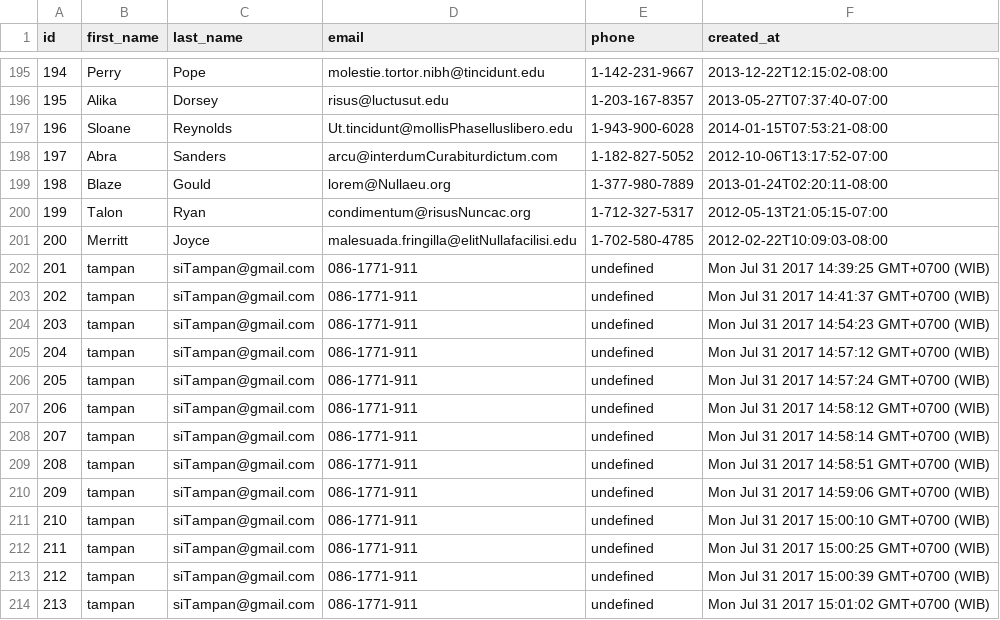
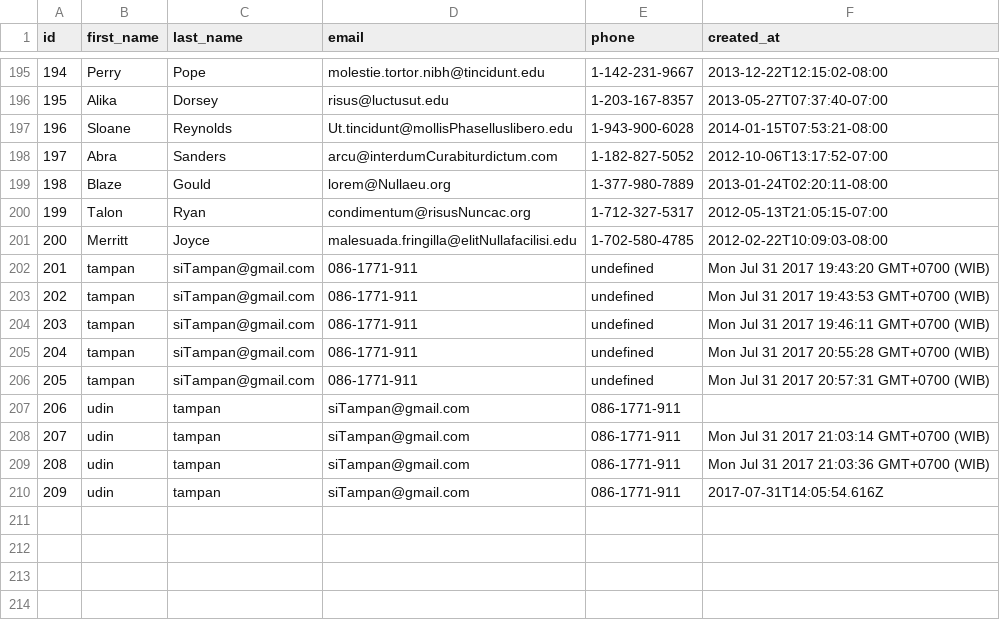
Before and after one commit to jack-fox-2017/parsing-data-1, a CSV file: people.csv, drawn as a sheet; only a part is shown, gaps mark what is left out; removed rows and columns are numbered as before the commit, all else as after; the diff names each change by its address in the sheet, - before the commit and + after, or states it on an @@ line.

```diff
--- a/people.csv
+++ b/people.csv
-F202 (created_at): Mon Jul 31 2017 14:39:25 GMT+0700 (WIB)
+F202 (created_at): Mon Jul 31 2017 19:43:20 GMT+0700 (WIB)
-row 203: 202 | tampan | siTampan@gmail.com | 086-1771-911 | undefined | Mon Jul 31 2017 14:41:37 GMT+0700 (WIB)
@@ column A (id) renumbered between rows 203 and 206 @@
-F203 (created_at): Mon Jul 31 2017 14:54:23 GMT+0700 (WIB)
+F203 (created_at): Mon Jul 31 2017 19:43:53 GMT+0700 (WIB)
-row 205: 204 | tampan | siTampan@gmail.com | 086-1771-911 | undefined | Mon Jul 31 2017 14:57:12 GMT+0700 (WIB)
-row 206: 205 | tampan | siTampan@gmail.com | 086-1771-911 | undefined | Mon Jul 31 2017 14:57:24 GMT+0700 (WIB)
-row 207: 206 | tampan | siTampan@gmail.com | 086-1771-911 | undefined | Mon Jul 31 2017 14:58:12 GMT+0700 (WIB)
-row 208: 207 | tampan | siTampan@gmail.com | 086-1771-911 | undefined | Mon Jul 31 2017 14:58:14 GMT+0700 (WIB)
-row 209: 208 | tampan | siTampan@gmail.com | 086-1771-911 | undefined | Mon Jul 31 2017 14:58:51 GMT+0700 (WIB)
-F204 (created_at): Mon Jul 31 2017 14:59:06 GMT+0700 (WIB)
+F204 (created_at): Mon Jul 31 2017 19:46:11 GMT+0700 (WIB)
-row 211: 210 | tampan | siTampan@gmail.com | 086-1771-911 | undefined | Mon Jul 31 2017 15:00:10 GMT+0700 (WIB)
-F205 (created_at): Mon Jul 31 2017 15:00:25 GMT+0700 (WIB)
+F205 (created_at): Mon Jul 31 2017 20:55:28 GMT+0700 (WIB)
-F206 (created_at): Mon Jul 31 2017 15:00:39 GMT+0700 (WIB)
+F206 (created_at): Mon Jul 31 2017 20:57:31 GMT+0700 (WIB)
-row 214: 213 | tampan | siTampan@gmail.com | 086-1771-911 | undefined | Mon Jul 31 2017 15:01:02 GMT+0700 (WIB)
+row 207: 206 | udin | tampan | siTampan@gmail.com | 086-1771-911
+row 208: 207 | udin | tampan | siTampan@gmail.com | 086-1771-911 | Mon Jul 31 2017 21:03:14 GMT+0700 (WIB)
+row 209: 208 | udin | tampan | siTampan@gmail.com | 086-1771-911 | Mon Jul 31 2017 21:03:36 GMT+0700 (WIB)
+row 210: 209 | udin | tampan | siTampan@gmail.com | 086-1771-911 | 2017-07-31T14:05:54.616Z
```
Also changed, not shown: 1 other file.
